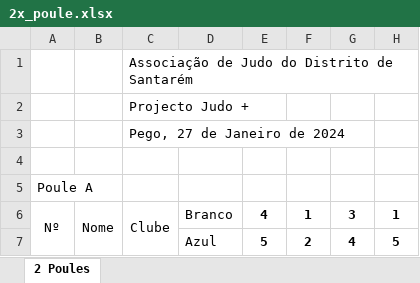
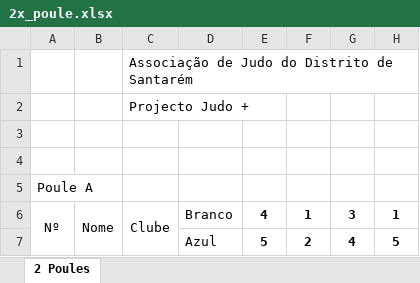
Before and after one commit to AJD-Santarem/Judo-Plus-Sheets, an Excel workbook: Templates/2x_poule.xlsx, sheet 2 Poules, drawn as a sheet; only a part is shown; values as stored, in another font and other column widths than the file's, no borders; charts and pictures not drawn; the diff names each change by its address in the sheet, - before the commit and + after, or states it on an @@ line.

```diff
--- a/Templates/2x_poule.xlsx (sheet 2 Poules)
+++ b/Templates/2x_poule.xlsx (sheet 2 Poules)
-C3 (Projecto Judo +): Pego, 27 de Janeiro de 2024
+C3 (Projecto Judo +): (empty)
```
Also changed, not shown: charts or pictures, Templates/BO_3.xlsx, 2 other files.
